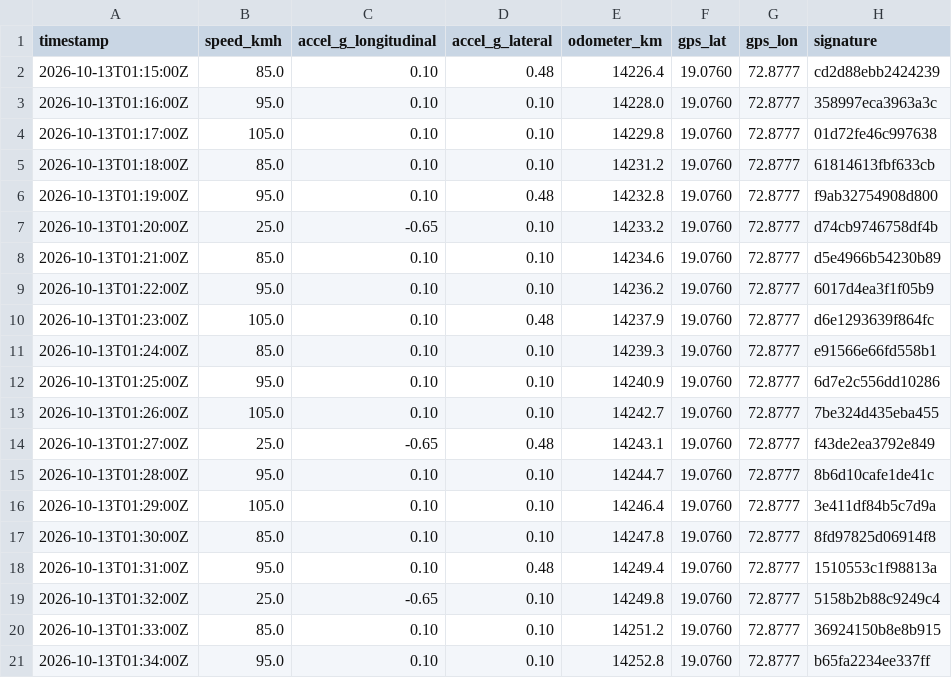
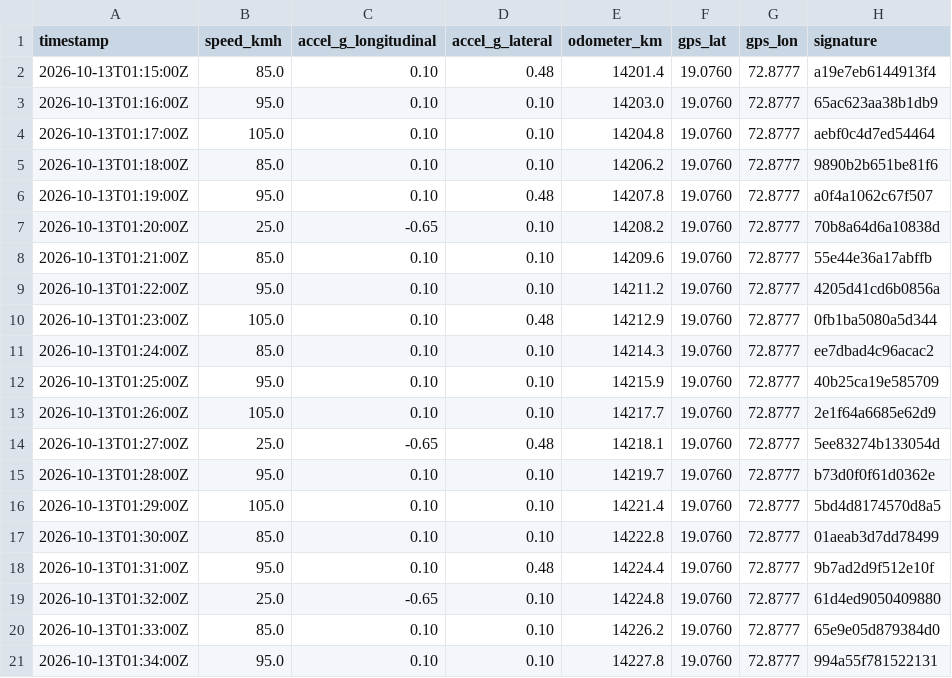
Before and after one commit to kumaranbk48-code/UBI_Hack, a CSV file: server/sample_logs/02_aggressive_night.csv, drawn as a sheet.

```diff
--- a/server/sample_logs/02_aggressive_night.csv
+++ b/server/sample_logs/02_aggressive_night.csv
@@ -1,21 +1,21 @@
 timestamp,speed_kmh,accel_g_longitudinal,accel_g_lateral,odometer_km,gps_lat,gps_lon,signature
-2026-10-13T01:15:00Z,85.0,0.10,0.48,14226.4,19.0760,72.8777,cd2d88ebb2424239
-2026-10-13T01:16:00Z,95.0,0.10,0.10,14228.0,19.0760,72.8777,358997eca3963a3c
-2026-10-13T01:17:00Z,105.0,0.10,0.10,14229.8,19.0760,72.8777,01d72fe46c997638
-2026-10-13T01:18:00Z,85.0,0.10,0.10,14231.2,19.0760,72.8777,61814613fbf633cb
-2026-10-13T01:19:00Z,95.0,0.10,0.48,14232.8,19.0760,72.8777,f9ab32754908d800
-2026-10-13T01:20:00Z,25.0,-0.65,0.10,14233.2,19.0760,72.8777,d74cb9746758df4b
-2026-10-13T01:21:00Z,85.0,0.10,0.10,14234.6,19.0760,72.8777,d5e4966b54230b89
-2026-10-13T01:22:00Z,95.0,0.10,0.10,14236.2,19.0760,72.8777,6017d4ea3f1f05b9
-2026-10-13T01:23:00Z,105.0,0.10,0.48,14237.9,19.0760,72.8777,d6e1293639f864fc
-2026-10-13T01:24:00Z,85.0,0.10,0.10,14239.3,19.0760,72.8777,e91566e66fd558b1
-2026-10-13T01:25:00Z,95.0,0.10,0.10,14240.9,19.0760,72.8777,6d7e2c556dd10286
-2026-10-13T01:26:00Z,105.0,0.10,0.10,14242.7,19.0760,72.8777,7be324d435eba455
-2026-10-13T01:27:00Z,25.0,-0.65,0.48,14243.1,19.0760,72.8777,f43de2ea3792e849
-2026-10-13T01:28:00Z,95.0,0.10,0.10,14244.7,19.0760,72.8777,8b6d10cafe1de41c
-2026-10-13T01:29:00Z,105.0,0.10,0.10,14246.4,19.0760,72.8777,3e411df84b5c7d9a
-2026-10-13T01:30:00Z,85.0,0.10,0.10,14247.8,19.0760,72.8777,8fd97825d06914f8
-2026-10-13T01:31:00Z,95.0,0.10,0.48,14249.4,19.0760,72.8777,1510553c1f98813a
-2026-10-13T01:32:00Z,25.0,-0.65,0.10,14249.8,19.0760,72.8777,5158b2b88c9249c4
-2026-10-13T01:33:00Z,85.0,0.10,0.10,14251.2,19.0760,72.8777,36924150b8e8b915
-2026-10-13T01:34:00Z,95.0,0.10,0.10,14252.8,19.0760,72.8777,b65fa2234ee337ff
+2026-10-13T01:15:00Z,85.0,0.10,0.48,14201.4,19.0760,72.8777,a19e7eb6144913f4
+2026-10-13T01:16:00Z,95.0,0.10,0.10,14203.0,19.0760,72.8777,65ac623aa38b1db9
+2026-10-13T01:17:00Z,105.0,0.10,0.10,14204.8,19.0760,72.8777,aebf0c4d7ed54464
+2026-10-13T01:18:00Z,85.0,0.10,0.10,14206.2,19.0760,72.8777,9890b2b651be81f6
+2026-10-13T01:19:00Z,95.0,0.10,0.48,14207.8,19.0760,72.8777,a0f4a1062c67f507
+2026-10-13T01:20:00Z,25.0,-0.65,0.10,14208.2,19.0760,72.8777,70b8a64d6a10838d
+2026-10-13T01:21:00Z,85.0,0.10,0.10,14209.6,19.0760,72.8777,55e44e36a17abffb
+2026-10-13T01:22:00Z,95.0,0.10,0.10,14211.2,19.0760,72.8777,4205d41cd6b0856a
+2026-10-13T01:23:00Z,105.0,0.10,0.48,14212.9,19.0760,72.8777,0fb1ba5080a5d344
+2026-10-13T01:24:00Z,85.0,0.10,0.10,14214.3,19.0760,72.8777,ee7dbad4c96acac2
+2026-10-13T01:25:00Z,95.0,0.10,0.10,14215.9,19.0760,72.8777,40b25ca19e585709
+2026-10-13T01:26:00Z,105.0,0.10,0.10,14217.7,19.0760,72.8777,2e1f64a6685e62d9
+2026-10-13T01:27:00Z,25.0,-0.65,0.48,14218.1,19.0760,72.8777,5ee83274b133054d
+2026-10-13T01:28:00Z,95.0,0.10,0.10,14219.7,19.0760,72.8777,b73d0f0f61d0362e
+2026-10-13T01:29:00Z,105.0,0.10,0.10,14221.4,19.0760,72.8777,5bd4d8174570d8a5
+2026-10-13T01:30:00Z,85.0,0.10,0.10,14222.8,19.0760,72.8777,01aeab3d7dd78499
+2026-10-13T01:31:00Z,95.0,0.10,0.48,14224.4,19.0760,72.8777,9b7ad2d9f512e10f
+2026-10-13T01:32:00Z,25.0,-0.65,0.10,14224.8,19.0760,72.8777,61d4ed9050409880
+2026-10-13T01:33:00Z,85.0,0.10,0.10,14226.2,19.0760,72.8777,65e9e05d879384d0
+2026-10-13T01:34:00Z,95.0,0.10,0.10,14227.8,19.0760,72.8777,994a55f781522131
```
Also changed, not shown: 25 other files.
